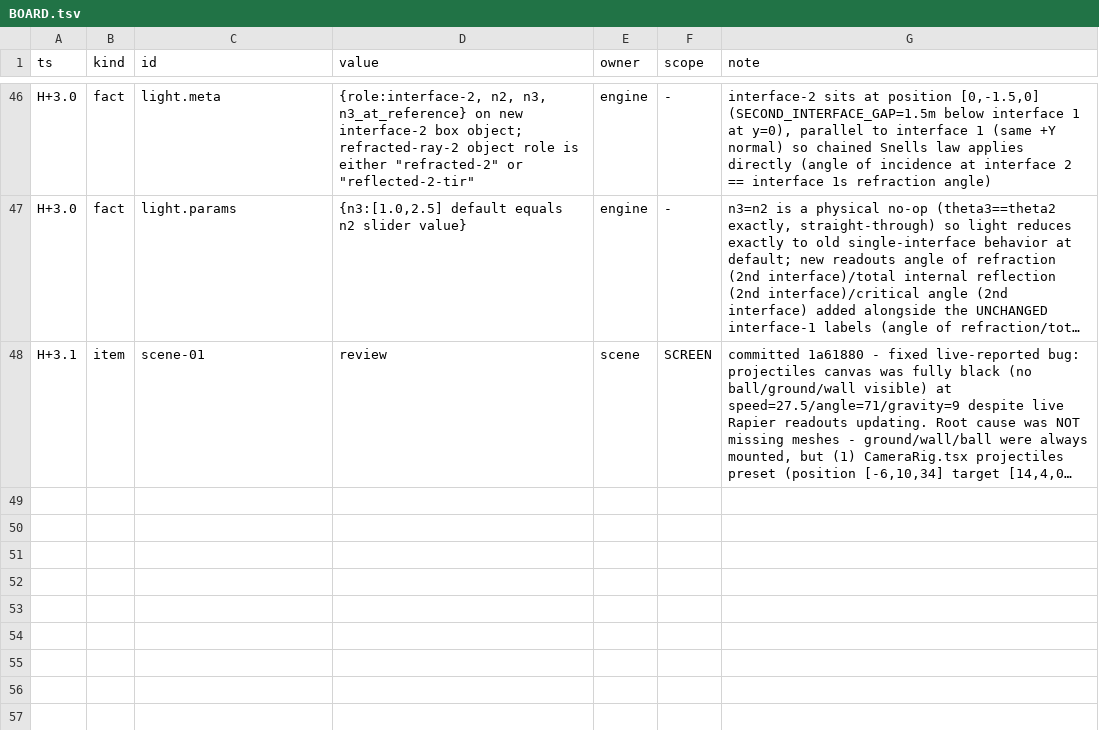
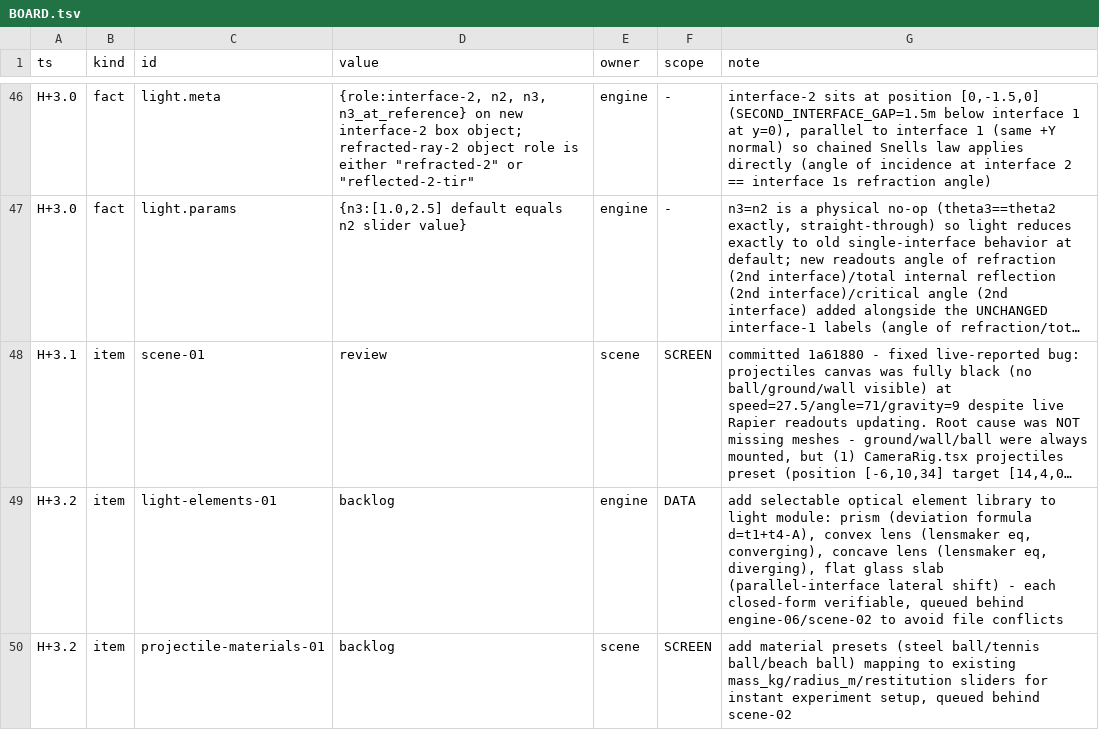
Before and after one commit to TriNguyen1110/physics-playground, a TSV file: BOARD.tsv, drawn as a sheet; only a part is shown, gaps mark what is left out; long unchanged cells end in …; the diff names each change by its address in the sheet, - before the commit and + after, or states it on an @@ line.

Commit message:
board: seed light-elements + projectile-materials backlog

```diff
--- a/BOARD.tsv
+++ b/BOARD.tsv
+row 49: H+3.2 | item | light-elements-01 | backlog | engine | DATA | add selectable optical element library to light module: prism (deviation formula d=t1+t4-A), convex lens (lensmaker eq, converging), concave lens (lensmaker eq, diverging), flat glass slab (parallel-interface lateral shift) - each closed-form verifiable, queued behind engine-06/scene-02 to avoid file conflicts
+row 50: H+3.2 | item | projectile-materials-01 | backlog | scene | SCREEN | add material presets (steel ball/tennis ball/beach ball) mapping to existing mass_kg/radius_m/restitution sliders for instant experiment setup, queued behind scene-02
```
